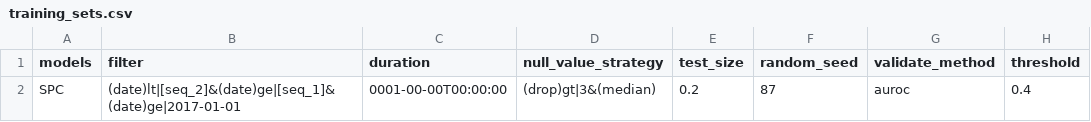
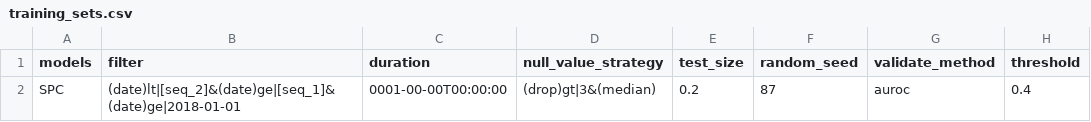
Before and after one commit to billkuojhgf/Model-on-fhir, a CSV file: Backend/config/continuous_training/training_sets.csv, drawn as a sheet.

```diff
--- a/Backend/config/continuous_training/training_sets.csv
+++ b/Backend/config/continuous_training/training_sets.csv
@@ -1,2 +1,2 @@
 models,filter,duration,null_value_strategy,test_size,random_seed,validate_method,threshold
-SPC,(date)lt|[seq_2]&(date)ge|[seq_1]&(date)ge|2017-01-01,0001-00-00T00:00:00,(drop)gt|3&(median),0.2,87,auroc,0.4
+SPC,(date)lt|[seq_2]&(date)ge|[seq_1]&(date)ge|2018-01-01,0001-00-00T00:00:00,(drop)gt|3&(median),0.2,87,auroc,0.4
```
Also changed, not shown: 10 other files.
